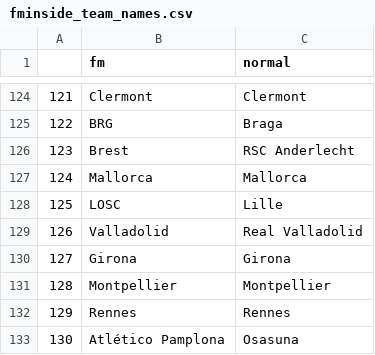
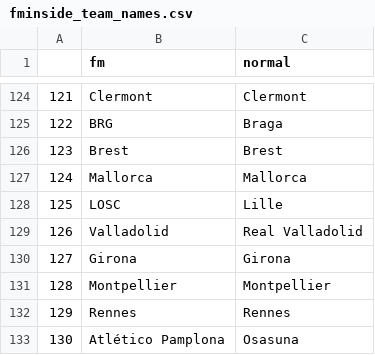
Before and after one commit to dovenokan/football-simulation-game, a CSV file: backend/jupyter/players_db/fm23/fminside_team_names.csv, drawn as a sheet; only a part is shown, gaps mark what is left out.

```diff
--- a/backend/jupyter/players_db/fm23/fminside_team_names.csv
+++ b/backend/jupyter/players_db/fm23/fminside_team_names.csv
@@ -125,3 +125,3 @@
 122,BRG,Braga
-123,Brest,RSC Anderlecht
+123,Brest,Brest
 124,Mallorca,Mallorca
```
Also changed, not shown: 23 other files.
